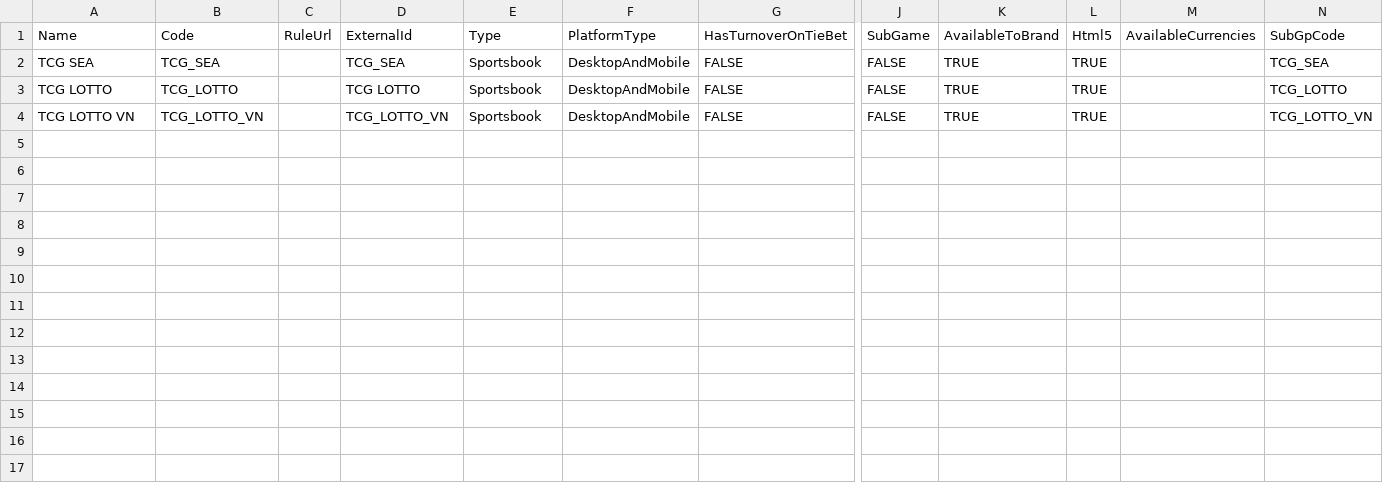
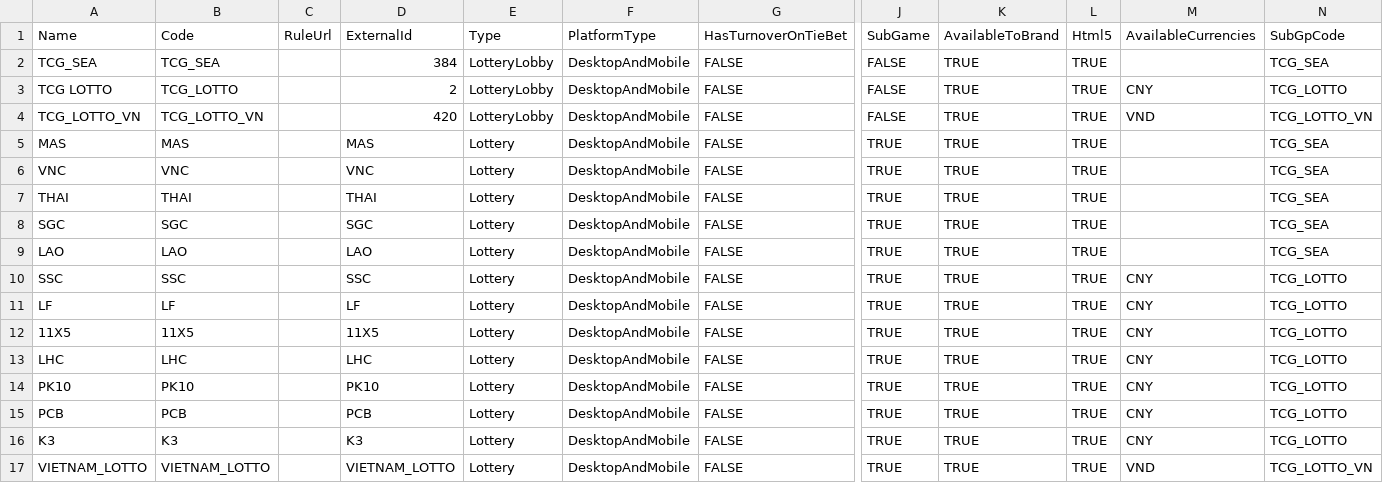
Before and after one commit to starixvn/tgs_rayprosoft_tgs-agent-api, a CSV file: src/Core/DataServices.Tgs/DataInitializers/Games/TCG.csv, drawn as a sheet; only a part is shown, gaps mark what is left out; rows hold the shown columns only; the diff names each change by its address in the sheet, - before the commit and + after, or states it on an @@ line.

```diff
--- a/src/Core/DataServices.Tgs/DataInitializers/Games/TCG.csv
+++ b/src/Core/DataServices.Tgs/DataInitializers/Games/TCG.csv
-A2: TCG SEA
+A2: TCG_SEA
-D2: TCG_SEA
+D2: 384
-E2:E4: Sportsbook
+E2:E4: LotteryLobby
-D3: TCG LOTTO
+D3: 2
-M3: (empty)
+M3: CNY
-A4: TCG LOTTO VN
+A4: TCG_LOTTO_VN
-D4: TCG_LOTTO_VN
+D4: 420
-M4: (empty)
+M4: VND
+row 5: MAS | MAS |  | MAS | Lottery | DesktopAndMobile | FALSE | TRUE | TRUE | TRUE |  | TCG_SEA
+row 6: VNC | VNC |  | VNC | Lottery | DesktopAndMobile | FALSE | TRUE | TRUE | TRUE |  | TCG_SEA
+row 7: THAI | THAI |  | THAI | Lottery | DesktopAndMobile | FALSE | TRUE | TRUE | TRUE |  | TCG_SEA
+row 8: SGC | SGC |  | SGC | Lottery | DesktopAndMobile | FALSE | TRUE | TRUE | TRUE |  | TCG_SEA
+row 9: LAO | LAO |  | LAO | Lottery | DesktopAndMobile | FALSE | TRUE | TRUE | TRUE |  | TCG_SEA
+row 10: SSC | SSC |  | SSC | Lottery | DesktopAndMobile | FALSE | TRUE | TRUE | TRUE | CNY | TCG_LOTTO
+row 11: LF | LF |  | LF | Lottery | DesktopAndMobile | FALSE | TRUE | TRUE | TRUE | CNY | TCG_LOTTO
+row 12: 11X5 | 11X5 |  | 11X5 | Lottery | DesktopAndMobile | FALSE | TRUE | TRUE | TRUE | CNY | TCG_LOTTO
+row 13: LHC | LHC |  | LHC | Lottery | DesktopAndMobile | FALSE | TRUE | TRUE | TRUE | CNY | TCG_LOTTO
+row 14: PK10 | PK10 |  | PK10 | Lottery | DesktopAndMobile | FALSE | TRUE | TRUE | TRUE | CNY | TCG_LOTTO
+row 15: PCB | PCB |  | PCB | Lottery | DesktopAndMobile | FALSE | TRUE | TRUE | TRUE | CNY | TCG_LOTTO
+row 16: K3 | K3 |  | K3 | Lottery | DesktopAndMobile | FALSE | TRUE | TRUE | TRUE | CNY | TCG_LOTTO
+row 17: VIETNAM_LOTTO | VIETNAM_LOTTO |  | VIETNAM_LOTTO | Lottery | DesktopAndMobile | FALSE | TRUE | TRUE | TRUE | VND | TCG_LOTTO_VN
```
Also changed, not shown: 10 other files.
